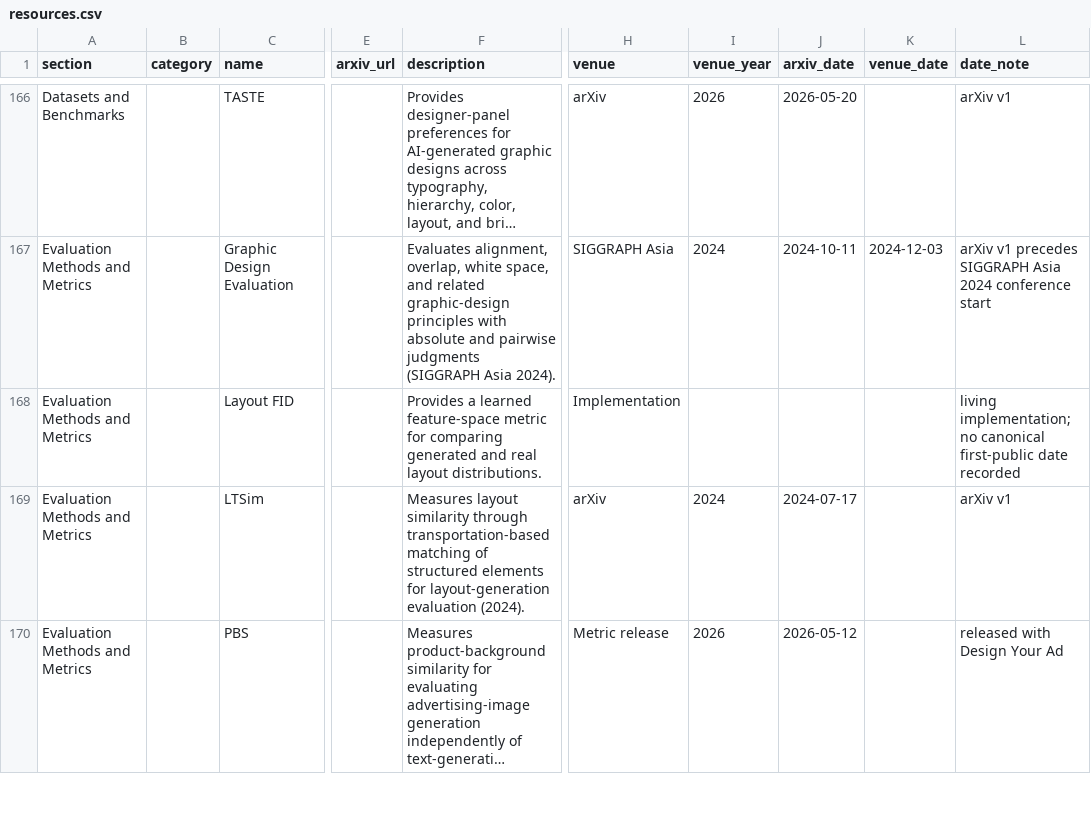
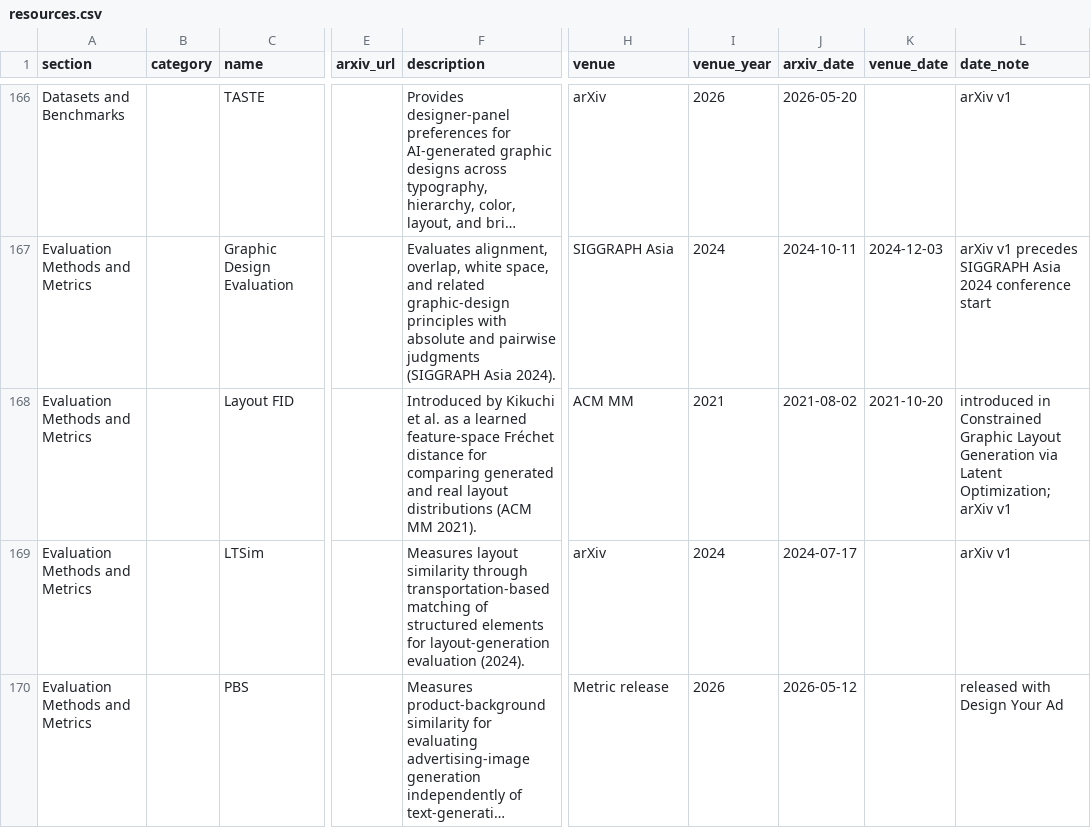
Before and after one commit to creative-graphic-design/awesome-creative-graphic-design-generation, a CSV file: data/resources.csv, drawn as a sheet; only a part is shown, gaps mark what is left out; long unchanged cells end in …; the diff covers the shown part only; the diff names each change by its address in the sheet, - before the commit and + after, or states it on an @@ line.

Commit message:
Fix Layout FID provenance and lab name (#118)
Attribute Layout FID to Kikuchi et al. (ACM MM 2021), date it by the paper's first public appearance, and use the Creative Graphic Design Lab organization name.

```diff
--- a/data/resources.csv
+++ b/data/resources.csv
-F168 (description): Provides a learned feature-space metric for comparing generated and real layout distributions.
+F168 (description): Introduced by Kikuchi et al. as a learned feature-space Fréchet distance for comparing generated and real layout distributions (ACM MM 2021).
-H168 (venue): Implementation
+H168 (venue): ACM MM
-I168 (venue_year): (empty)
+I168 (venue_year): 2021
-J168 (arxiv_date): (empty)
+J168 (arxiv_date): 2021-08-02
-K168 (venue_date): (empty)
+K168 (venue_date): 2021-10-20
-L168 (date_note): living implementation; no canonical first-public date recorded
+L168 (date_note): introduced in Constrained Graphic Layout Generation via Latent Optimization; arXiv v1
```
Also changed, not shown: 1 edited cell elsewhere in this file, 1 other file.
